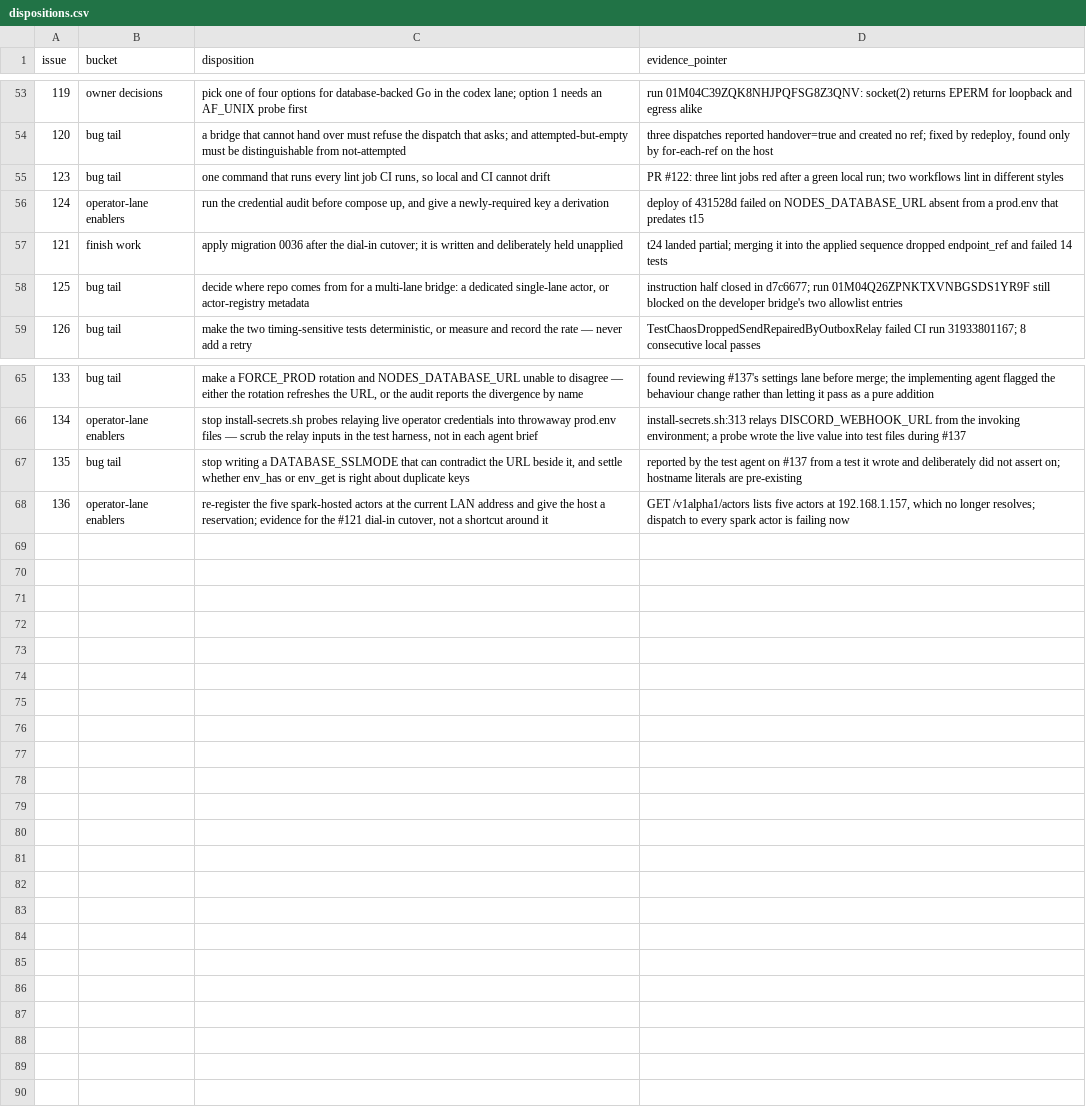
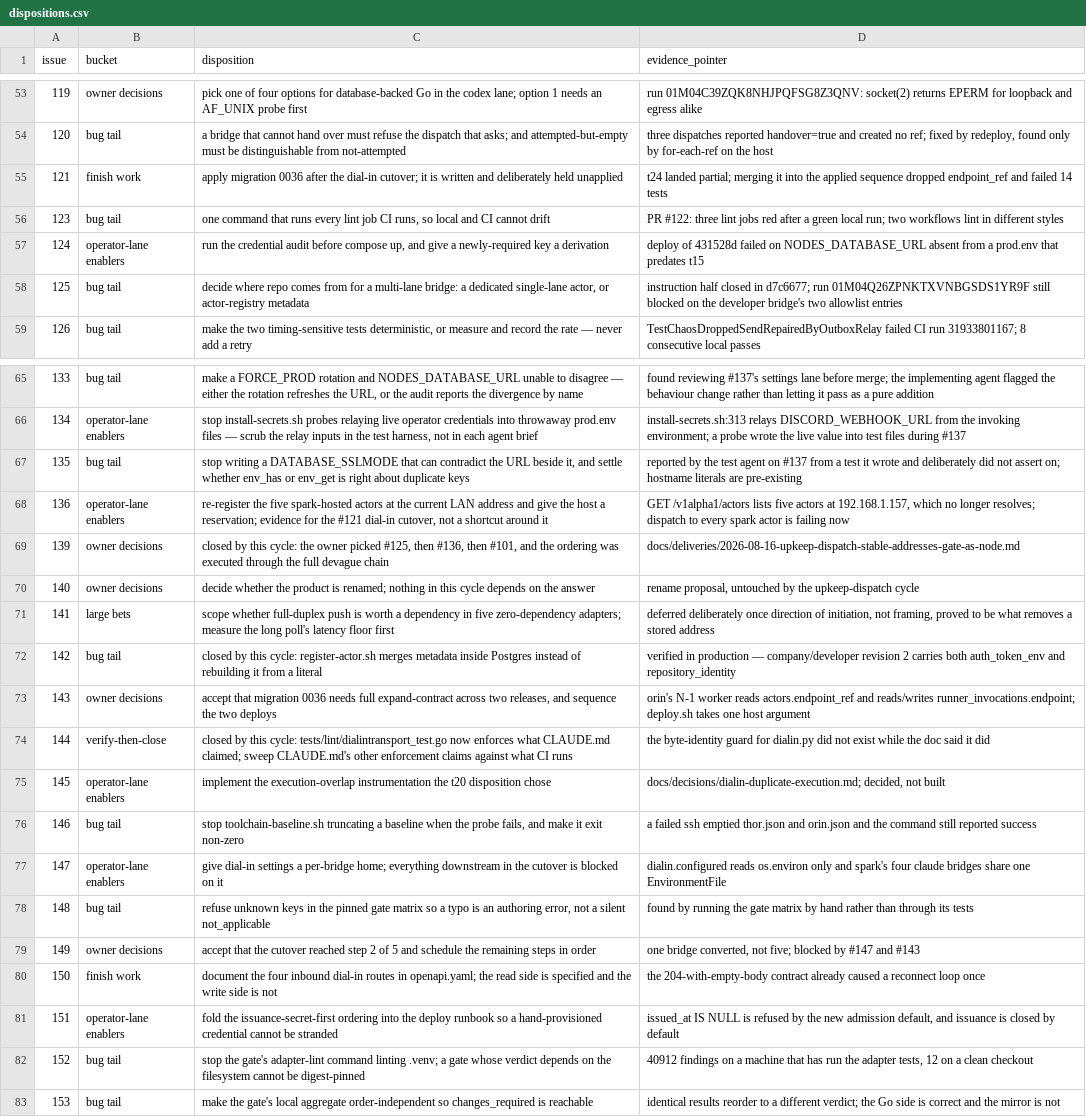
Before and after one commit to agentculture/culture-nodes, a CSV file: docs/triage/dispositions.csv, drawn as a sheet; only a part is shown, gaps mark what is left out; the diff names each change by its address in the sheet, - before the commit and + after, or states it on an @@ line.

Commit message:
triage: disposition the fifteen issues this cycle opened, and regenerate the table
CI's triage gate is the thing that noticed -- open issues have no disposition,
which is exactly what it exists to say. Five of the fifteen are deviate: records
(#142, #143, #144, #149) plus the WebSocket deferral (#141); three are defects
the merge gate found in itself when pointed at real work (#148, #152, #153).

#121's row also moves into numeric position; it was out of order. No existing
row's content changed.

Refs #139, #141-#153

```diff
--- a/docs/triage/dispositions.csv
+++ b/docs/triage/dispositions.csv
@@ row 57 moved to row 55: 121 @@
+row 69: 139 | owner decisions | closed by this cycle: the owner picked #125, then #136, then #101, and the ordering was executed through the full devague chain | docs/deliveries/2026-08-16-upkeep-dispatch-stable-addresses-gate-as-node.md
+row 70: 140 | owner decisions | decide whether the product is renamed; nothing in this cycle depends on the answer | rename proposal, untouched by the upkeep-dispatch cycle
+row 71: 141 | large bets | scope whether full-duplex push is worth a dependency in five zero-dependency adapters; measure the long poll's latency floor first | deferred deliberately once direction of initiation, not framing, proved to be what removes a stored address
+row 72: 142 | bug tail | closed by this cycle: register-actor.sh merges metadata inside Postgres instead of rebuilding it from a literal | verified in production — company/developer revision 2 carries both auth_token_env and repository_identity
+row 73: 143 | owner decisions | accept that migration 0036 needs full expand-contract across two releases, and sequence the two deploys | orin's N-1 worker reads actors.endpoint_ref and reads/writes runner_invocations.endpoint; deploy.sh takes one host argument
+row 74: 144 | verify-then-close | closed by this cycle: tests/lint/dialintransport_test.go now enforces what CLAUDE.md claimed; sweep CLAUDE.md's other enforcement claims against what CI runs | the byte-identity guard for dialin.py did not exist while the doc said it did
+row 75: 145 | operator-lane enablers | implement the execution-overlap instrumentation the t20 disposition chose | docs/decisions/dialin-duplicate-execution.md; decided, not built
+row 76: 146 | bug tail | stop toolchain-baseline.sh truncating a baseline when the probe fails, and make it exit non-zero | a failed ssh emptied thor.json and orin.json and the command still reported success
+row 77: 147 | operator-lane enablers | give dial-in settings a per-bridge home; everything downstream in the cutover is blocked on it | dialin.configured reads os.environ only and spark's four claude bridges share one EnvironmentFile
+row 78: 148 | bug tail | refuse unknown keys in the pinned gate matrix so a typo is an authoring error, not a silent not_applicable | found by running the gate matrix by hand rather than through its tests
+row 79: 149 | owner decisions | accept that the cutover reached step 2 of 5 and schedule the remaining steps in order | one bridge converted, not five; blocked by #147 and #143
+row 80: 150 | finish work | document the four inbound dial-in routes in openapi.yaml; the read side is specified and the write side is not | the 204-with-empty-body contract already caused a reconnect loop once
+row 81: 151 | operator-lane enablers | fold the issuance-secret-first ordering into the deploy runbook so a hand-provisioned credential cannot be stranded | issued_at IS NULL is refused by the new admission default, and issuance is closed by default
+row 82: 152 | bug tail | stop the gate's adapter-lint command linting .venv; a gate whose verdict depends on the filesystem cannot be digest-pinned | 40912 findings on a machine that has run the adapter tests, 12 on a clean checkout
+row 83: 153 | bug tail | make the gate's local aggregate order-independent so changes_required is reachable | identical results reorder to a different verdict; the Go side is correct and the mirror is not
```
Also changed, not shown: 1 other file.
